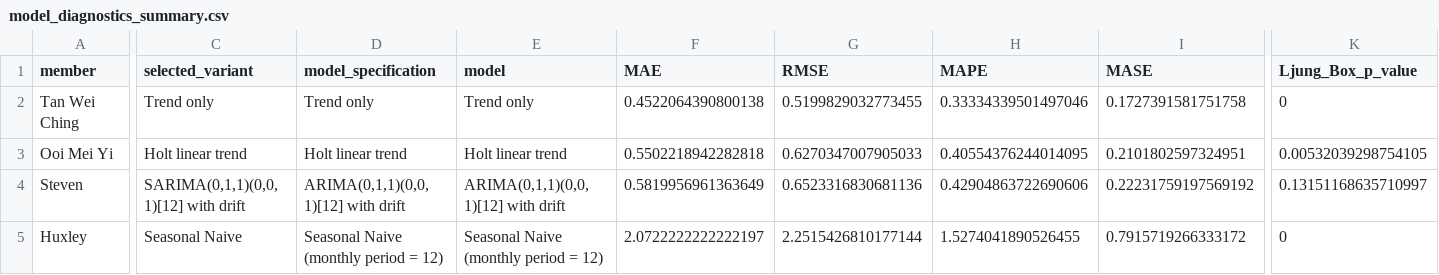
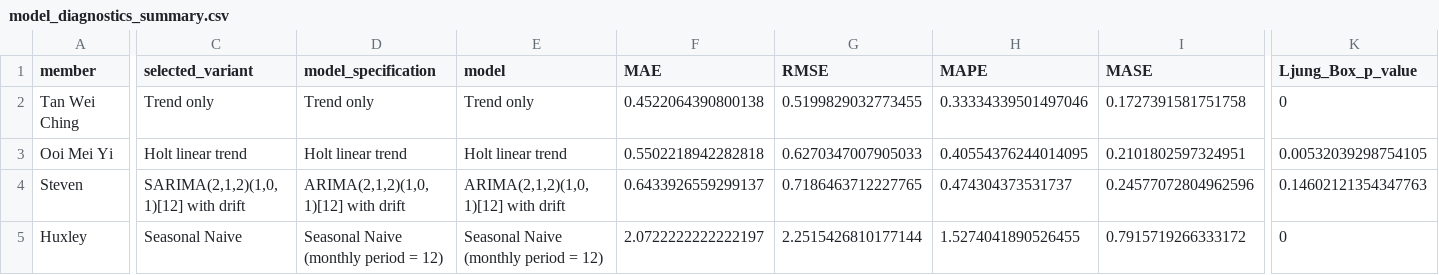
Before and after one commit to Stevenfoo061001/BMMS2094-Statistics-for-Data-Science, a CSV file: CPI_Forecasting_Project/output/model_diagnostics_summary.csv, drawn as a sheet; only a part is shown, gaps mark what is left out; the diff covers the shown part only; the diff names each change by its address in the sheet, - before the commit and + after, or states it on an @@ line.

```diff
--- a/CPI_Forecasting_Project/output/model_diagnostics_summary.csv
+++ b/CPI_Forecasting_Project/output/model_diagnostics_summary.csv
-C4 (selected_variant): SARIMA(0,1,1)(0,0,1)[12] with drift
+C4 (selected_variant): SARIMA(2,1,2)(1,0,1)[12] with drift
-D4 (model_specification): ARIMA(0,1,1)(0,0,1)[12] with drift
+D4 (model_specification): ARIMA(2,1,2)(1,0,1)[12] with drift
-E4 (model): ARIMA(0,1,1)(0,0,1)[12] with drift
+E4 (model): ARIMA(2,1,2)(1,0,1)[12] with drift
-F4 (MAE): 0.5819956961363649
+F4 (MAE): 0.6433926559299137
-G4 (RMSE): 0.6523316830681136
+G4 (RMSE): 0.7186463712227765
-H4 (MAPE): 0.42904863722690606
+H4 (MAPE): 0.474304373531737
-I4 (MASE): 0.22231759197569192
+I4 (MASE): 0.24577072804962596
-K4 (Ljung_Box_p_value): 0.13151168635710997
+K4 (Ljung_Box_p_value): 0.14602121354347763
```
Also changed, not shown: 12 edited cells elsewhere in this file, CPI_Forecasting_Project/output/selected_final_model.csv, 1 other file.
